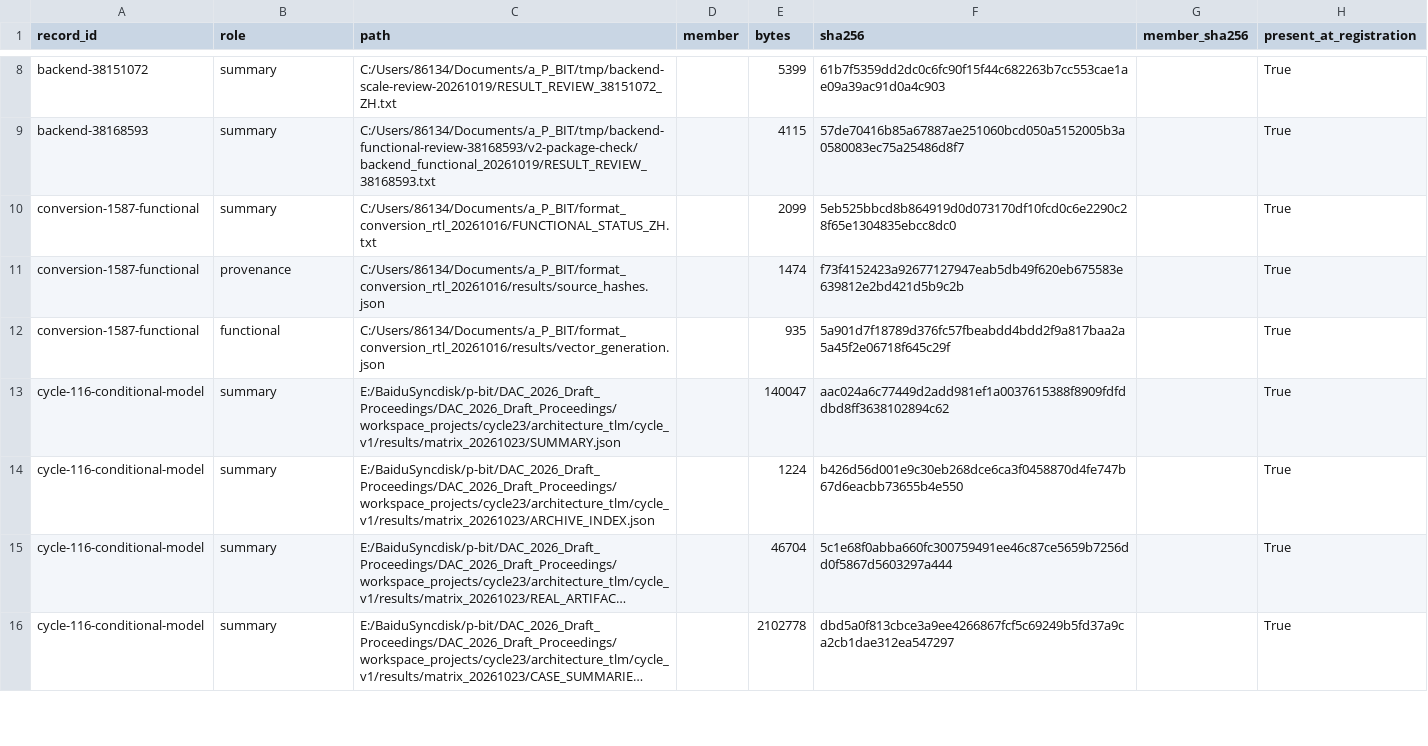
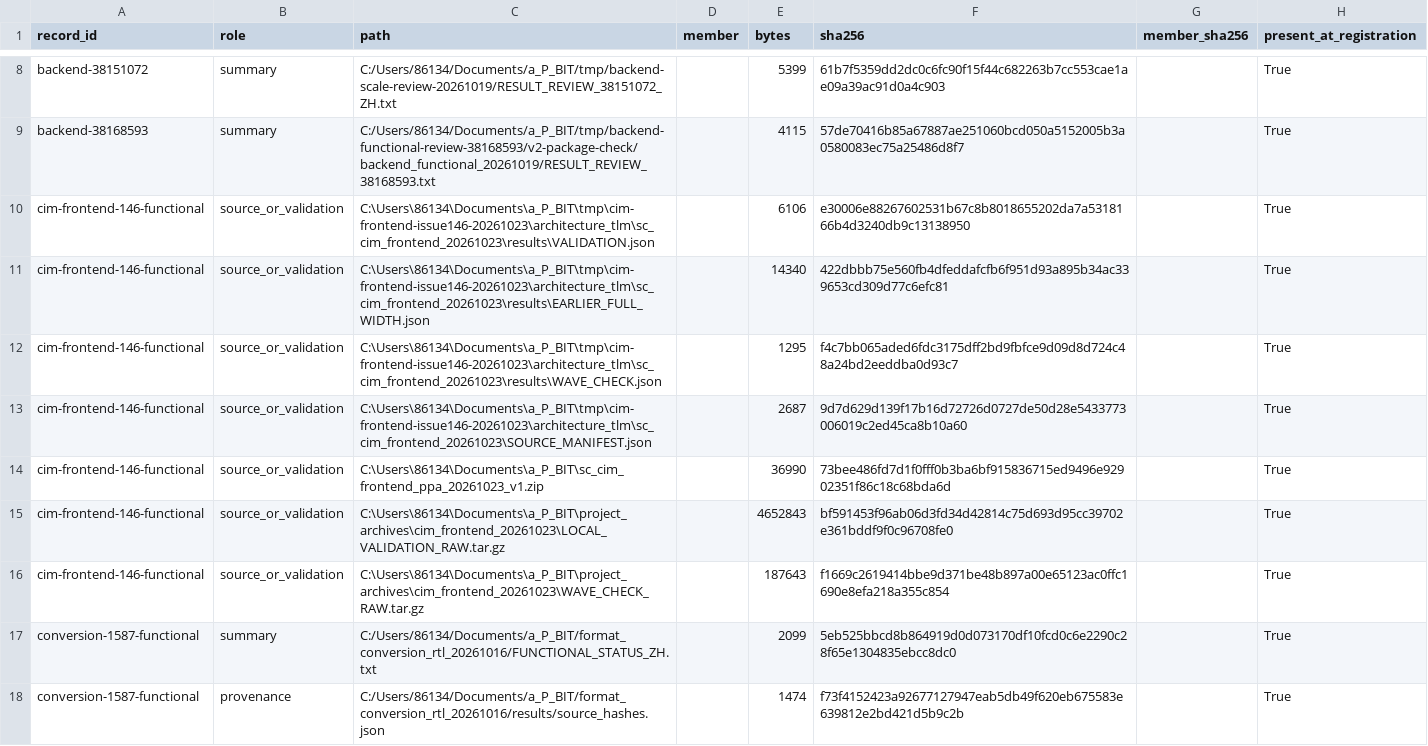
Before and after one commit to rayggxia-workspace/pbit-llm-qwen-baselines, a CSV file: digital_circuit_simulation_registry/artifact_locations.csv, drawn as a sheet; only a part is shown, gaps mark what is left out; the shorter side is filled out with more unchanged rows; long unchanged cells end in ….

```diff
--- a/digital_circuit_simulation_registry/artifact_locations.csv
+++ b/digital_circuit_simulation_registry/artifact_locations.csv
@@ -9,2 +9,9 @@ backend-38151072,summary,C:/Users/86134/Documents/a_P_BIT/tmp/backend-scale-revi
 backend-38168593,summary,C:/Users/86134/Documents/a_P_BIT/tmp/backend-functional-review-38168593/v2-package-check/backend_functional_20261019/RESULT_REVIEW_38168593.txt,,4115,57de70416b85a67887ae251060bcd050a5152005b3a0580083ec75a25486d8f7,,True
+cim-frontend-146-functional,source_or_validation,C:\Users\86134\Documents\a_P_BIT\tmp\cim-frontend-issue146-20261023\architecture_tlm\sc_cim_frontend_20261023\results\VALIDATION.json,,6106,e30006e88267602531b67c8b8018655202da7a5318166b4d3240db9c13138950,,True
+cim-frontend-146-functional,source_or_validation,C:\Users\86134\Documents\a_P_BIT\tmp\cim-frontend-issue146-20261023\architecture_tlm\sc_cim_frontend_20261023\results\EARLIER_FULL_WIDTH.json,,14340,422dbbb75e560fb4dfeddafcfb6f951d93a895b34ac339653cd309d77c6efc81,,True
+cim-frontend-146-functional,source_or_validation,C:\Users\86134\Documents\a_P_BIT\tmp\cim-frontend-issue146-20261023\architecture_tlm\sc_cim_frontend_20261023\results\WAVE_CHECK.json,,1295,f4c7bb065aded6fdc3175dff2bd9fbfce9d09d8d724c48a24bd2eeddba0d93c7,,True
+cim-frontend-146-functional,source_or_validation,C:\Users\86134\Documents\a_P_BIT\tmp\cim-frontend-issue146-20261023\architecture_tlm\sc_cim_frontend_20261023\SOURCE_MANIFEST.json,,2687,9d7d629d139f17b16d72726d0727de50d28e5433773006019c2ed45ca8b10a60,,True
+cim-frontend-146-functional,source_or_validation,C:\Users\86134\Documents\a_P_BIT\sc_cim_frontend_ppa_20261023_v1.zip,,36990,73bee486fd7d1f0fff0b3ba6bf915836715ed9496e92902351f86c18c68bda6d,,True
+cim-frontend-146-functional,source_or_validation,C:\Users\86134\Documents\a_P_BIT\project_archives\cim_frontend_20261023\LOCAL_VALIDATION_RAW.tar.gz,,4652843,bf591453f96ab06d3fd34d42814c75d693d95cc39702e361bddf9f0c96708fe0,,True
+cim-frontend-146-functional,source_or_validation,C:\Users\86134\Documents\a_P_BIT\project_archives\cim_frontend_20261023\WAVE_CHECK_RAW.tar.gz,,187643,f1669c2619414bbe9d371be48b897a00e65123ac0ffc1690e8efa218a355c854,,True
 conversion-1587-functional,summary,C:/Users/86134/Documents/a_P_BIT/format_conversion_rtl_20261016/FUNCTIONAL_STATUS_ZH.txt,,2099,5eb525bbcd8b864919d0d073170df10fcd0c6e2290c28f65e1304835ebcc8dc0,,True
```
Also changed, not shown: digital_circuit_simulation_registry/runs.csv, 45 other files.
